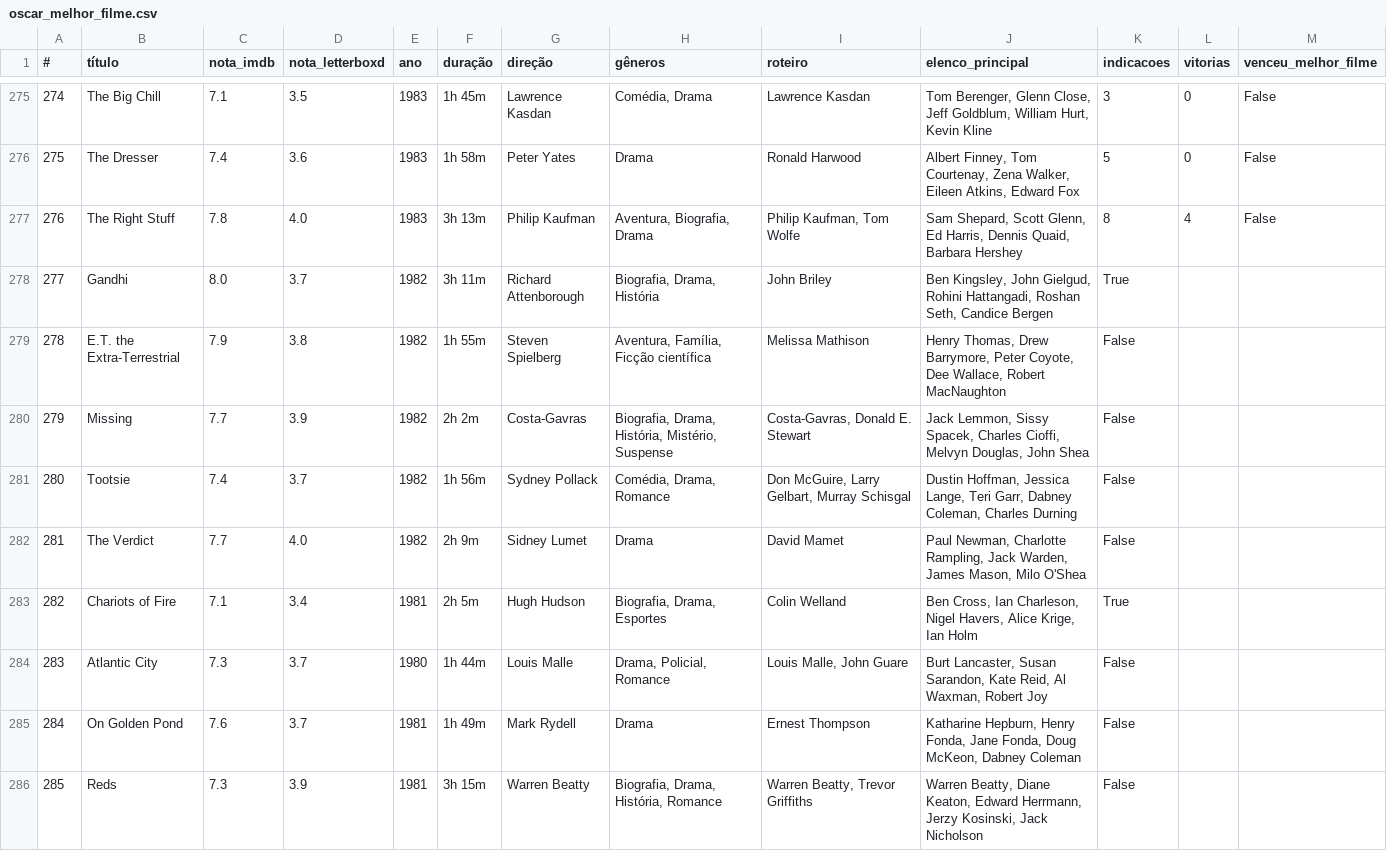
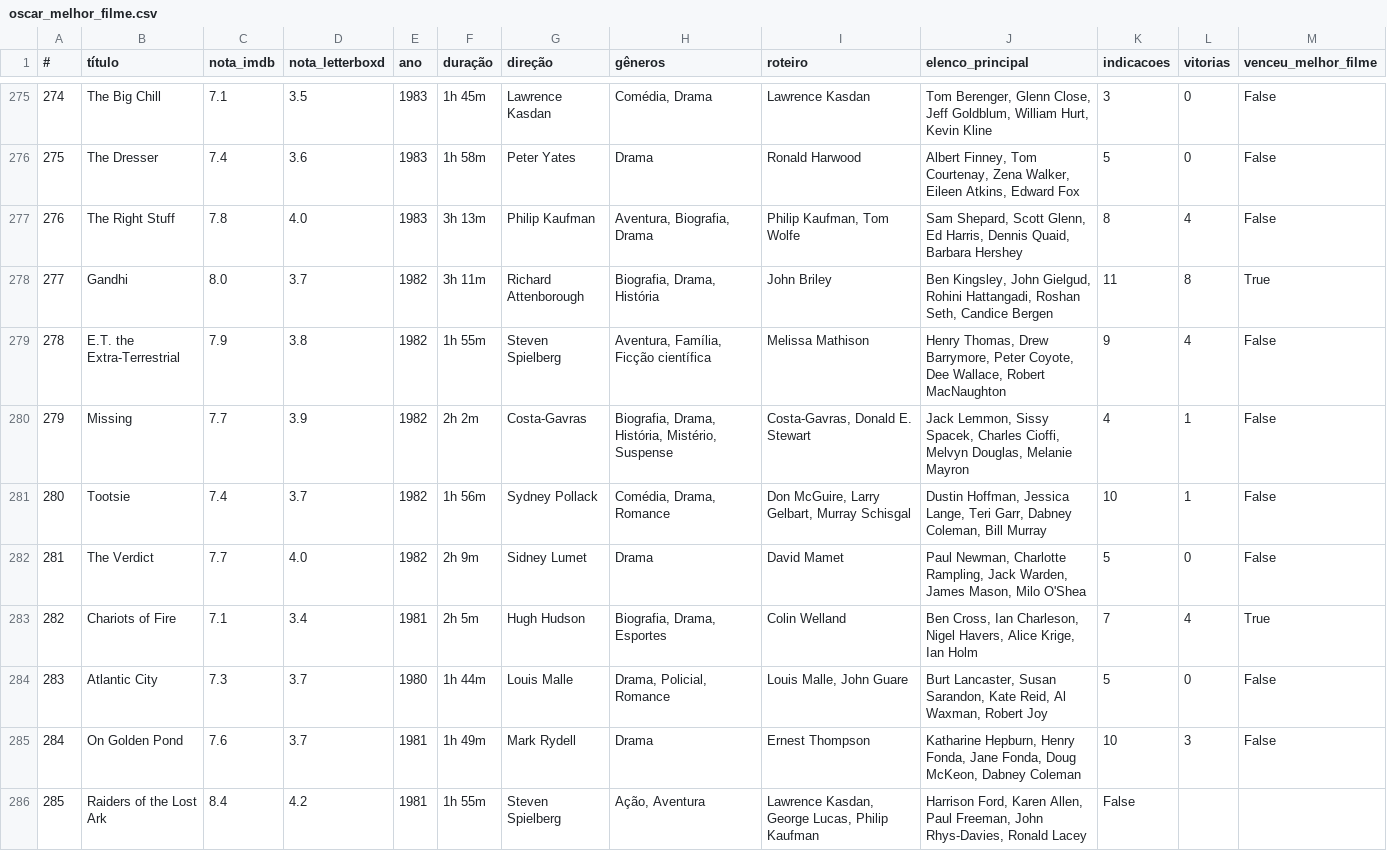
Before and after one commit to nicolascaseiro/Oscar-Melhor-Filme, a CSV file: oscar_melhor_filme.csv, drawn as a sheet; only a part is shown, gaps mark what is left out; the diff covers the shown part only.

Commit message:
Update oscar_melhor_filme.csv

```diff
--- a/oscar_melhor_filme.csv
+++ b/oscar_melhor_filme.csv
@@ -277,10 +277,10 @@
 276,The Right Stuff,7.8,4.0,1983,3h 13m,Philip Kaufman,"Aventura, Biografia, Drama","Philip Kaufman, Tom Wolfe","Sam Shepard, Scott Glenn, Ed Harris, Dennis Quaid, Barbara Hershey",8,4,False
-277,Gandhi,8.0,3.7,1982,3h 11m,Richard Attenborough,"Biografia, Drama, História",John Briley,"Ben Kingsley, John Gielgud, Rohini Hattangadi, Roshan Seth, Candice Bergen",True
-278,E.T. the Extra-Terrestrial,7.9,3.8,1982,1h 55m,Steven Spielberg,"Aventura, Família, Ficção científica",Melissa Mathison,"Henry Thomas, Drew Barrymore, Peter Coyote, Dee Wallace, Robert MacNaughton",False
-279,Missing,7.7,3.9,1982,2h 2m,Costa-Gavras,"Biografia, Drama, História, Mistério, Suspense","Costa-Gavras, Donald E. Stewart","Jack Lemmon, Sissy Spacek, Charles Cioffi, Melvyn Douglas, John Shea",False
-280,Tootsie,7.4,3.7,1982,1h 56m,Sydney Pollack,"Comédia, Drama, Romance","Don McGuire, Larry Gelbart, Murray Schisgal","Dustin Hoffman, Jessica Lange, Teri Garr, Dabney Coleman, Charles Durning",False
-281,The Verdict,7.7,4.0,1982,2h 9m,Sidney Lumet,Drama,David Mamet,"Paul Newman, Charlotte Rampling, Jack Warden, James Mason, Milo O'Shea",False
-282,Chariots of Fire,7.1,3.4,1981,2h 5m,Hugh Hudson,"Biografia, Drama, Esportes",Colin Welland,"Ben Cross, Ian Charleson, Nigel Havers, Alice Krige, Ian Holm",True
-283,Atlantic City,7.3,3.7,1980,1h 44m,Louis Malle,"Drama, Policial, Romance","Louis Malle, John Guare","Burt Lancaster, Susan Sarandon, Kate Reid, Al Waxman, Robert Joy",False
-284,On Golden Pond,7.6,3.7,1981,1h 49m,Mark Rydell,Drama,Ernest Thompson,"Katharine Hepburn, Henry Fonda, Jane Fonda, Doug McKeon, Dabney Coleman",False
-285,Reds,7.3,3.9,1981,3h 15m,Warren Beatty,"Biografia, Drama, História, Romance","Warren Beatty, Trevor Griffiths","Warren Beatty, Diane Keaton, Edward Herrmann, Jerzy Kosinski, Jack Nicholson",False
+277,Gandhi,8.0,3.7,1982,3h 11m,Richard Attenborough,"Biografia, Drama, História",John Briley,"Ben Kingsley, John Gielgud, Rohini Hattangadi, Roshan Seth, Candice Bergen",11,8,True
+278,E.T. the Extra-Terrestrial,7.9,3.8,1982,1h 55m,Steven Spielberg,"Aventura, Família, Ficção científica",Melissa Mathison,"Henry Thomas, Drew Barrymore, Peter Coyote, Dee Wallace, Robert MacNaughton",9,4,False
+279,Missing,7.7,3.9,1982,2h 2m,Costa-Gavras,"Biografia, Drama, História, Mistério, Suspense","Costa-Gavras, Donald E. Stewart","Jack Lemmon, Sissy Spacek, Charles Cioffi, Melvyn Douglas, Melanie Mayron",4,1,False
+280,Tootsie,7.4,3.7,1982,1h 56m,Sydney Pollack,"Comédia, Drama, Romance","Don McGuire, Larry Gelbart, Murray Schisgal","Dustin Hoffman, Jessica Lange, Teri Garr, Dabney Coleman, Bill Murray",10,1,False
+281,The Verdict,7.7,4.0,1982,2h 9m,Sidney Lumet,Drama,David Mamet,"Paul Newman, Charlotte Rampling, Jack Warden, James Mason, Milo O'Shea",5,0,False
+282,Chariots of Fire,7.1,3.4,1981,2h 5m,Hugh Hudson,"Biografia, Drama, Esportes",Colin Welland,"Ben Cross, Ian Charleson, Nigel Havers, Alice Krige, Ian Holm",7,4,True
+283,Atlantic City,7.3,3.7,1980,1h 44m,Louis Malle,"Drama, Policial, Romance","Louis Malle, John Guare","Burt Lancaster, Susan Sarandon, Kate Reid, Al Waxman, Robert Joy",5,0,False
+284,On Golden Pond,7.6,3.7,1981,1h 49m,Mark Rydell,Drama,Ernest Thompson,"Katharine Hepburn, Henry Fonda, Jane Fonda, Doug McKeon, Dabney Coleman",10,3,False
+285,Raiders of the Lost Ark,8.4,4.2,1981,1h 55m,Steven Spielberg,"Ação, Aventura","Lawrence Kasdan, George Lucas, Philip Kaufman","Harrison Ford, Karen Allen, Paul Freeman, John Rhys-Davies, Ronald Lacey",False
```
Also changed, not shown: 71 edited cells elsewhere in this file.
